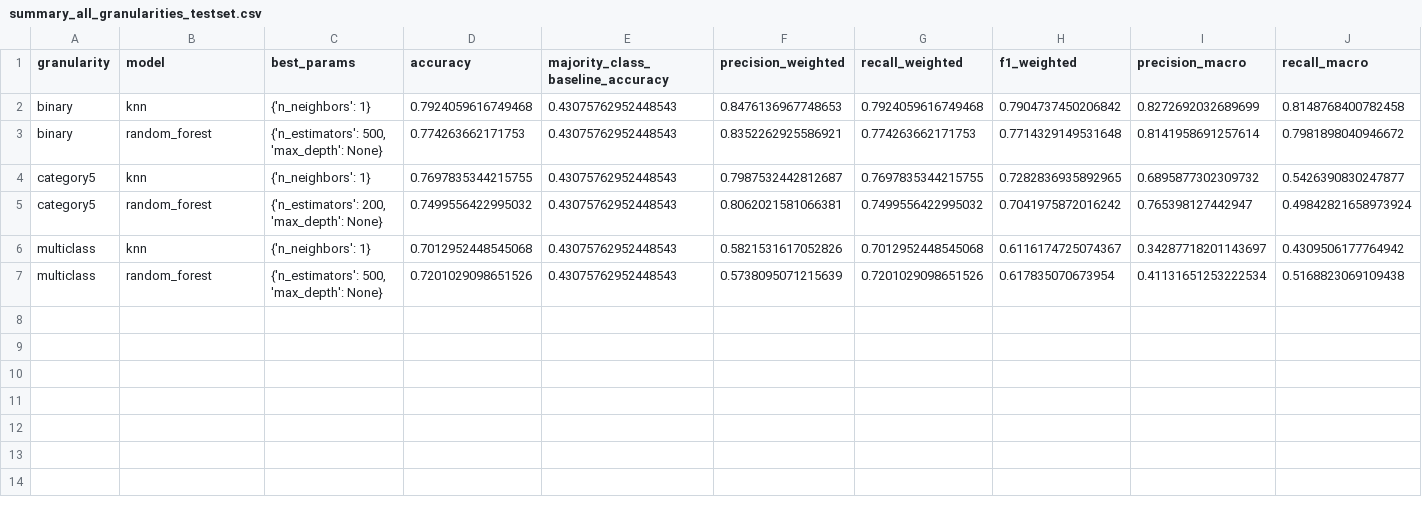
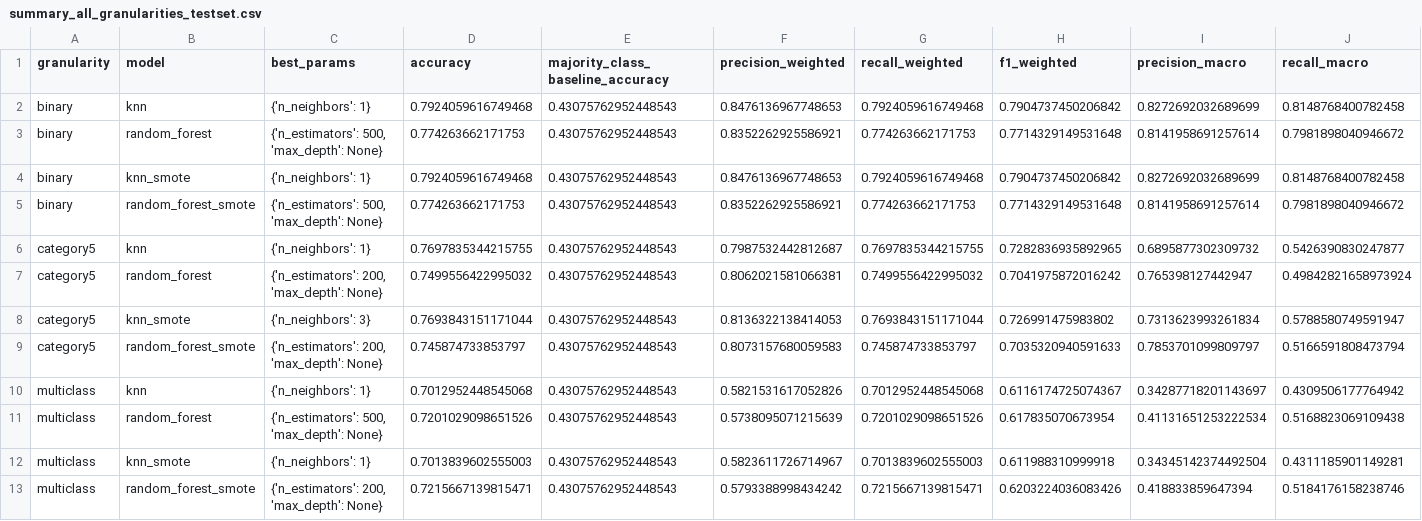
Before and after one commit to yughpatel/ML-Based-Network-Intrusion-Detection-System, a CSV file: results/tables/summary_all_granularities_testset.csv, drawn as a sheet; only a part is shown; rows hold the shown columns only; the diff names each change by its address in the sheet, - before the commit and + after, or states it on an @@ line.

Commit message:
Regenerate consolidated summary table with SMOTE rows
summary_all_granularities_testset.csv only had the original 6
non-SMOTE rows even after the knn_smote/random_forest_smote runs
landed. Rebuilt it from the full model registry so all 12
granularity/model combinations (including the just-completed
multiclass random_forest_smote) are in one table.

```diff
--- a/results/tables/summary_all_granularities_testset.csv
+++ b/results/tables/summary_all_granularities_testset.csv
+row 4: binary | knn_smote | {'n_neighbors': 1} | 0.7924059616749468 | 0.43075762952448543 | 0.8476136967748653 | 0.7924059616749468 | 0.7904737450206842 | 0.8272692032689699 | 0.8148768400782458
+row 5: binary | random_forest_smote | {'n_estimators': 500, 'max_depth': None} | 0.774263662171753 | 0.43075762952448543 | 0.8352262925586921 | 0.774263662171753 | 0.7714329149531648 | 0.8141958691257614 | 0.7981898040946672
+row 8: category5 | knn_smote | {'n_neighbors': 3} | 0.7693843151171044 | 0.43075762952448543 | 0.8136322138414053 | 0.7693843151171044 | 0.726991475983802 | 0.7313623993261834 | 0.5788580749591947
+row 9: category5 | random_forest_smote | {'n_estimators': 200, 'max_depth': None} | 0.745874733853797 | 0.43075762952448543 | 0.8073157680059583 | 0.745874733853797 | 0.7035320940591633 | 0.7853701099809797 | 0.5166591808473794
+row 12: multiclass | knn_smote | {'n_neighbors': 1} | 0.7013839602555003 | 0.43075762952448543 | 0.5823611726714967 | 0.7013839602555003 | 0.611988310999918 | 0.34345142374492504 | 0.4311185901149281
+row 13: multiclass | random_forest_smote | {'n_estimators': 200, 'max_depth': None} | 0.7215667139815471 | 0.43075762952448543 | 0.5793388998434242 | 0.7215667139815471 | 0.6203224036083426 | 0.418833859647394 | 0.5184176158238746
```
Also changed, not shown: 1 other file.
